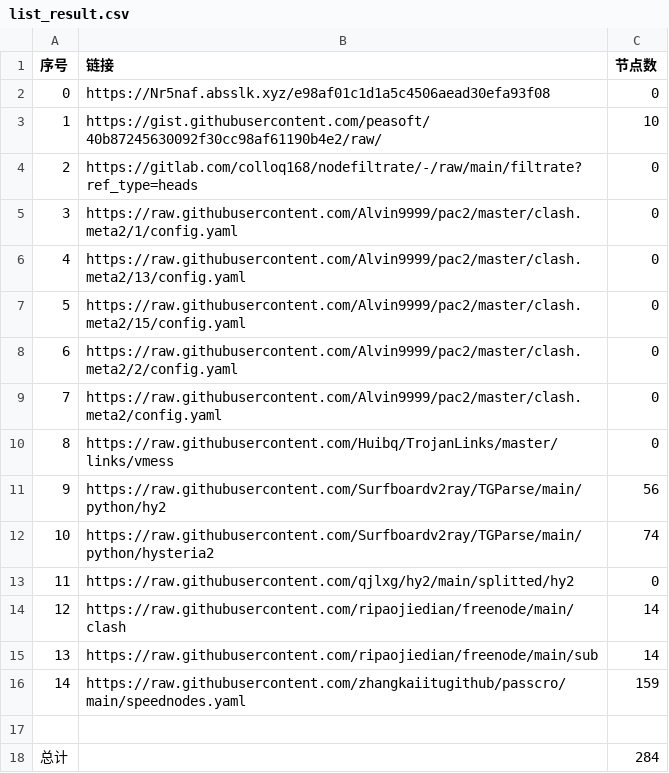
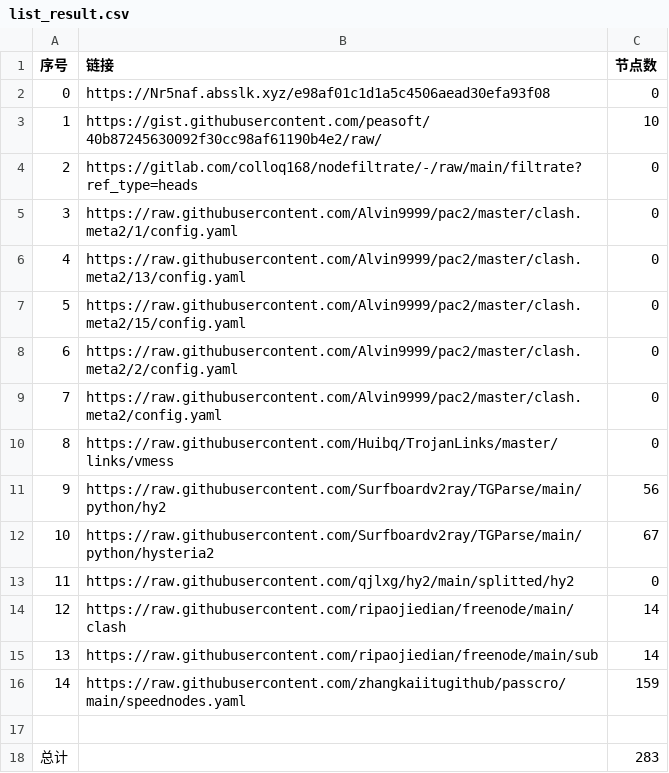
Before and after one commit to 2-civilization/NoMoreWalls, a CSV file: list_result.csv, drawn as a sheet.

```diff
--- a/list_result.csv
+++ b/list_result.csv
@@ -11,3 +11,3 @@
 9,https://raw.githubusercontent.com/Surfboardv2ray/TGParse/main/python/hy2,56
-10,https://raw.githubusercontent.com/Surfboardv2ray/TGParse/main/python/hysteria2,74
+10,https://raw.githubusercontent.com/Surfboardv2ray/TGParse/main/python/hysteria2,67
 11,https://raw.githubusercontent.com/qjlxg/hy2/main/splitted/hy2,0
@@ -17,2 +17,2 @@
 
-总计,,284
+总计,,283
```
Also changed, not shown: 8 other files.
